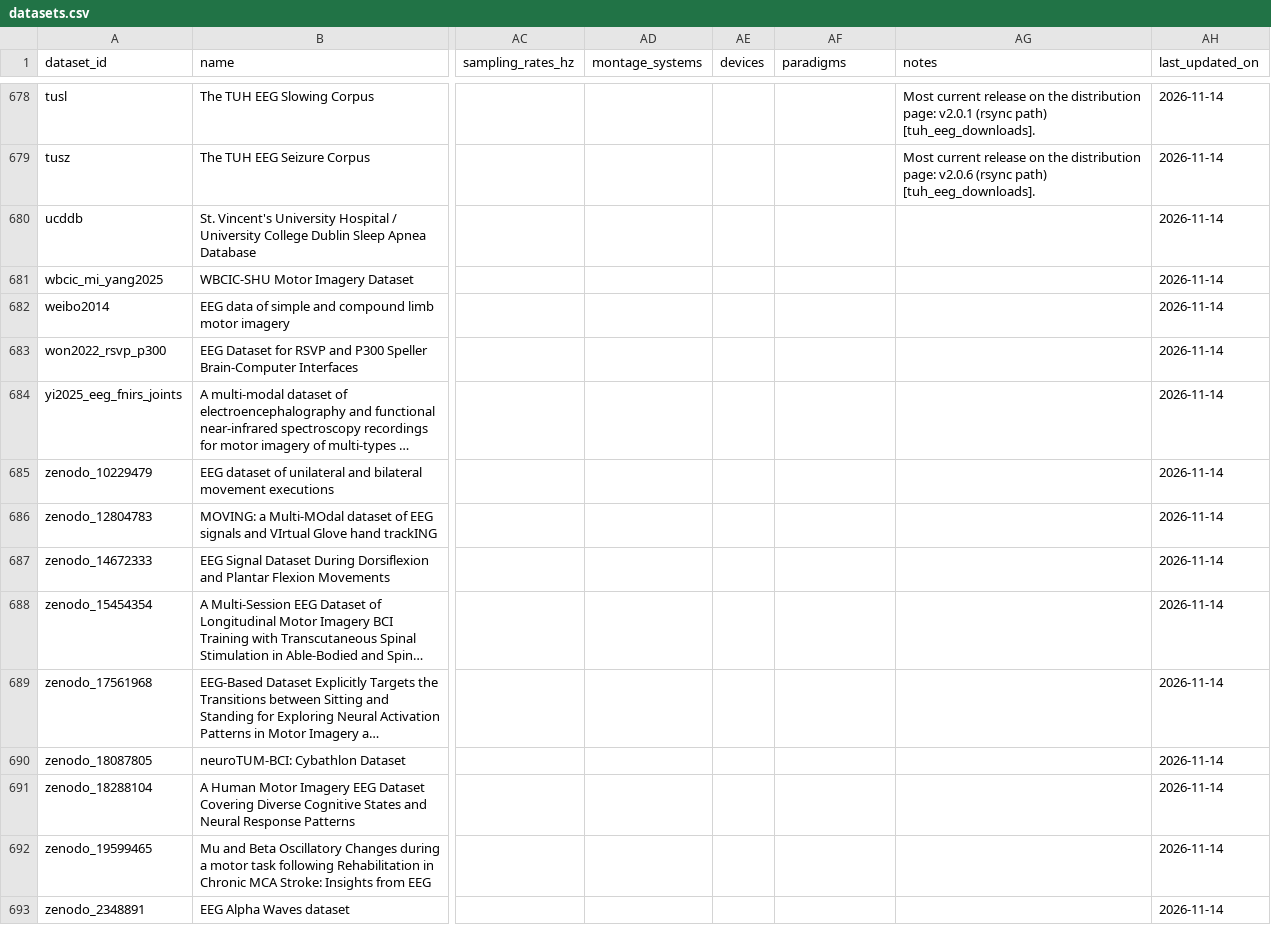
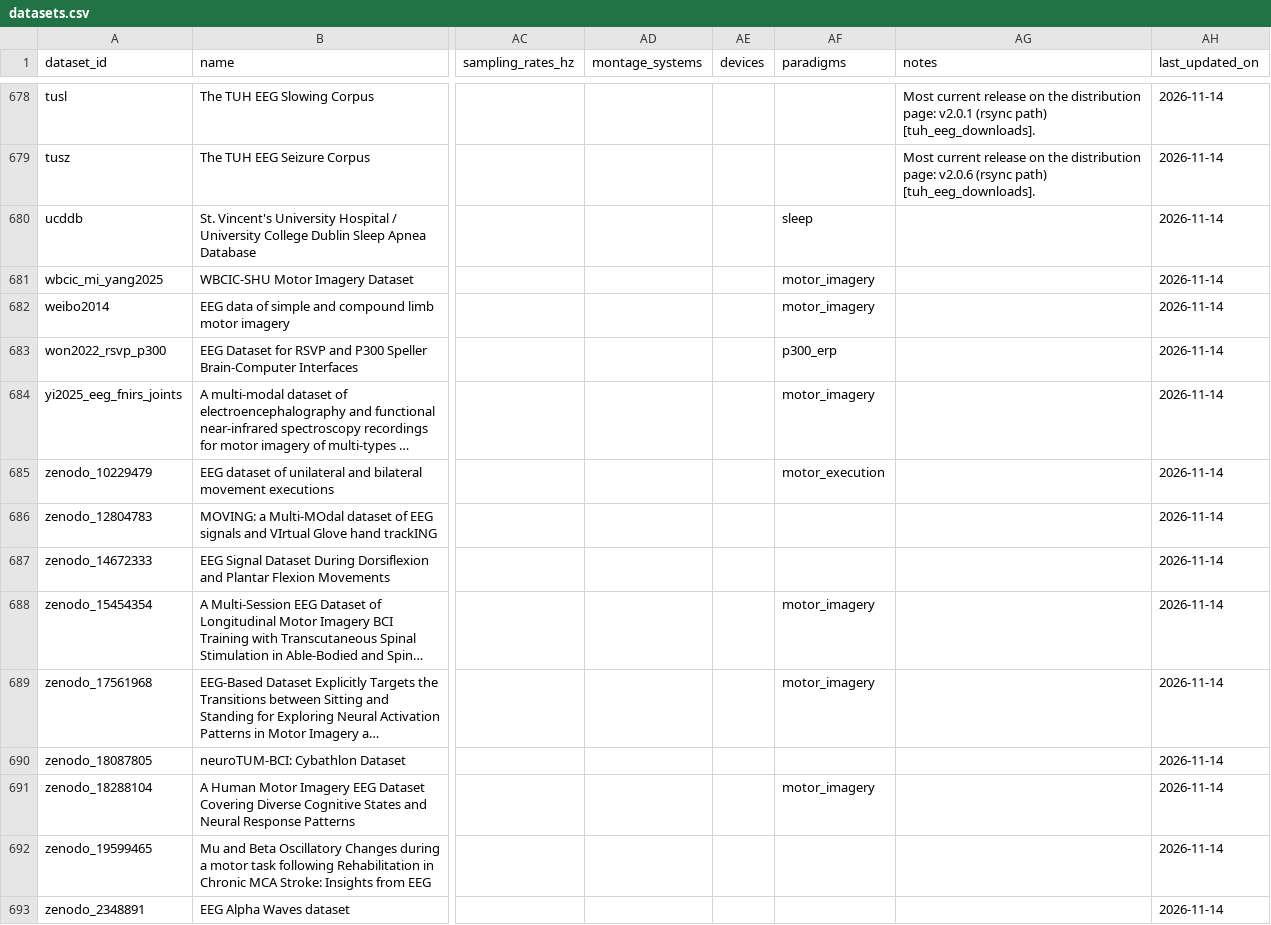
Before and after one commit to itoten/eeg_dataset_db, a CSV file: data/datasets.csv, drawn as a sheet; only a part is shown, gaps mark what is left out; long unchanged cells end in …; the diff covers the shown part only; the diff names each change by its address in the sheet, - before the commit and + after, or states it on an @@ line.

```diff
--- a/data/datasets.csv
+++ b/data/datasets.csv
-AF680 (paradigms): (empty)
+AF680 (paradigms): sleep
-AF681:AF682 (paradigms): (empty)
+AF681:AF682 (paradigms): motor_imagery
-AF683 (paradigms): (empty)
+AF683 (paradigms): p300_erp
-AF684 (paradigms): (empty)
+AF684 (paradigms): motor_imagery
-AF685 (paradigms): (empty)
+AF685 (paradigms): motor_execution
-AF688:AF689 (paradigms): (empty)
+AF688:AF689 (paradigms): motor_imagery
-AF691 (paradigms): (empty)
+AF691 (paradigms): motor_imagery
```
Also changed, not shown: 146 edited cells elsewhere in this file, data/tasks.csv, schema/columns.csv, 4 other files.
